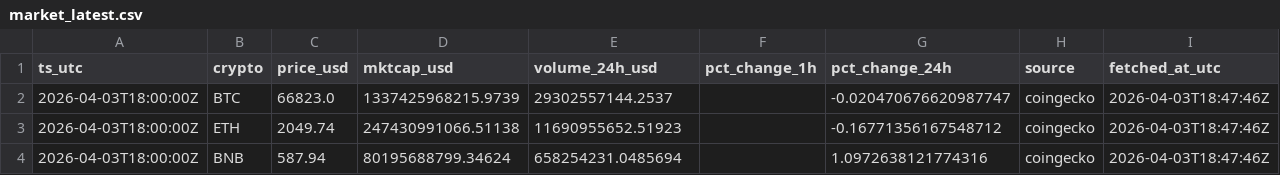
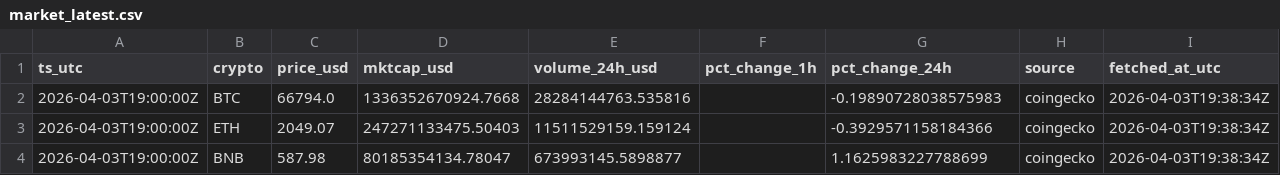
Before and after one commit to gertidokaj/crypto-sentiment-forecasting, a CSV file: data/live/market_latest.csv, drawn as a sheet.

```diff
--- a/data/live/market_latest.csv
+++ b/data/live/market_latest.csv
@@ -1,4 +1,4 @@
 ts_utc,crypto,price_usd,mktcap_usd,volume_24h_usd,pct_change_1h,pct_change_24h,source,fetched_at_utc
-2026-04-03T18:00:00Z,BTC,66823.0,1337425968215.9739,29302557144.2537,,-0.020470676620987747,coingecko,2026-04-03T18:47:46Z
-2026-04-03T18:00:00Z,ETH,2049.74,247430991066.51138,11690955652.51923,,-0.16771356167548712,coingecko,2026-04-03T18:47:46Z
-2026-04-03T18:00:00Z,BNB,587.94,80195688799.34624,658254231.0485694,,1.0972638121774316,coingecko,2026-04-03T18:47:46Z
+2026-04-03T19:00:00Z,BTC,66794.0,1336352670924.7668,28284144763.535816,,-0.19890728038575983,coingecko,2026-04-03T19:38:34Z
+2026-04-03T19:00:00Z,ETH,2049.07,247271133475.50403,11511529159.159124,,-0.3929571158184366,coingecko,2026-04-03T19:38:34Z
+2026-04-03T19:00:00Z,BNB,587.98,80185354134.78047,673993145.5898877,,1.1625983227788699,coingecko,2026-04-03T19:38:34Z
```
Also changed, not shown: data/live/features_latest.csv, data/live/market_history.csv, 5 other files.
